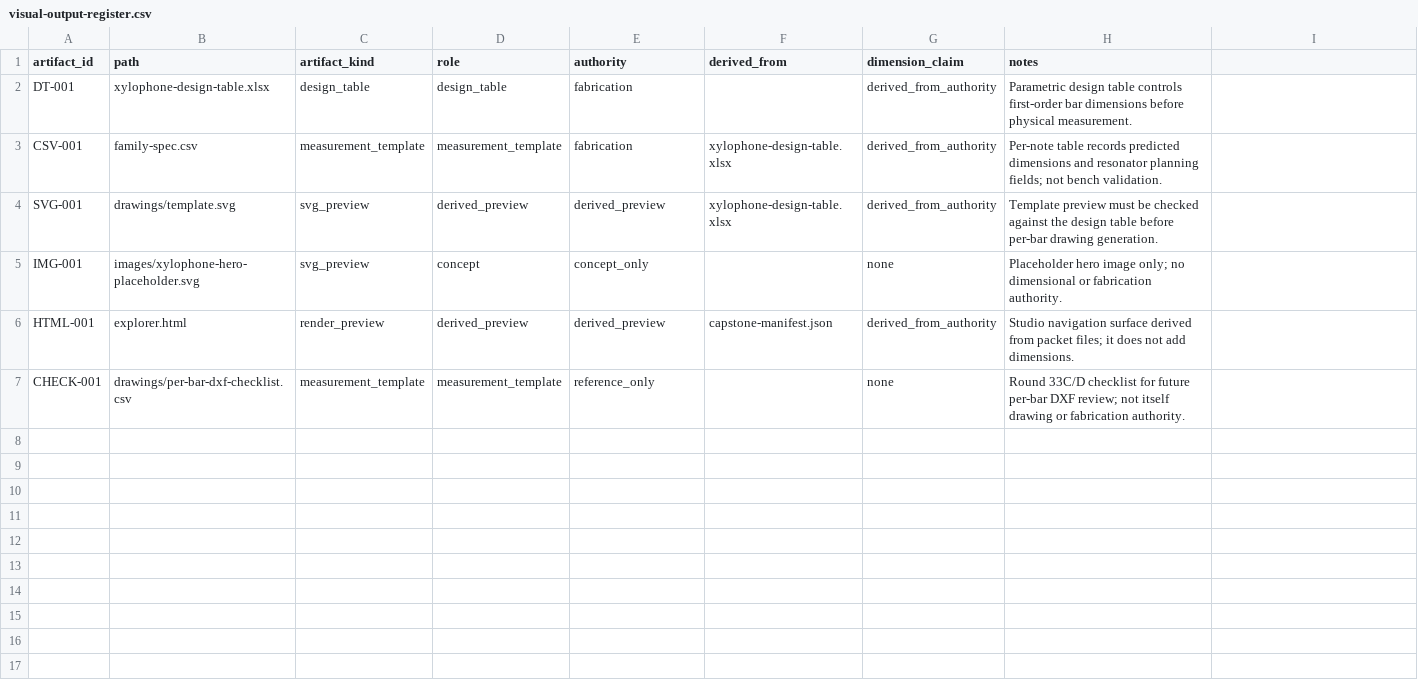
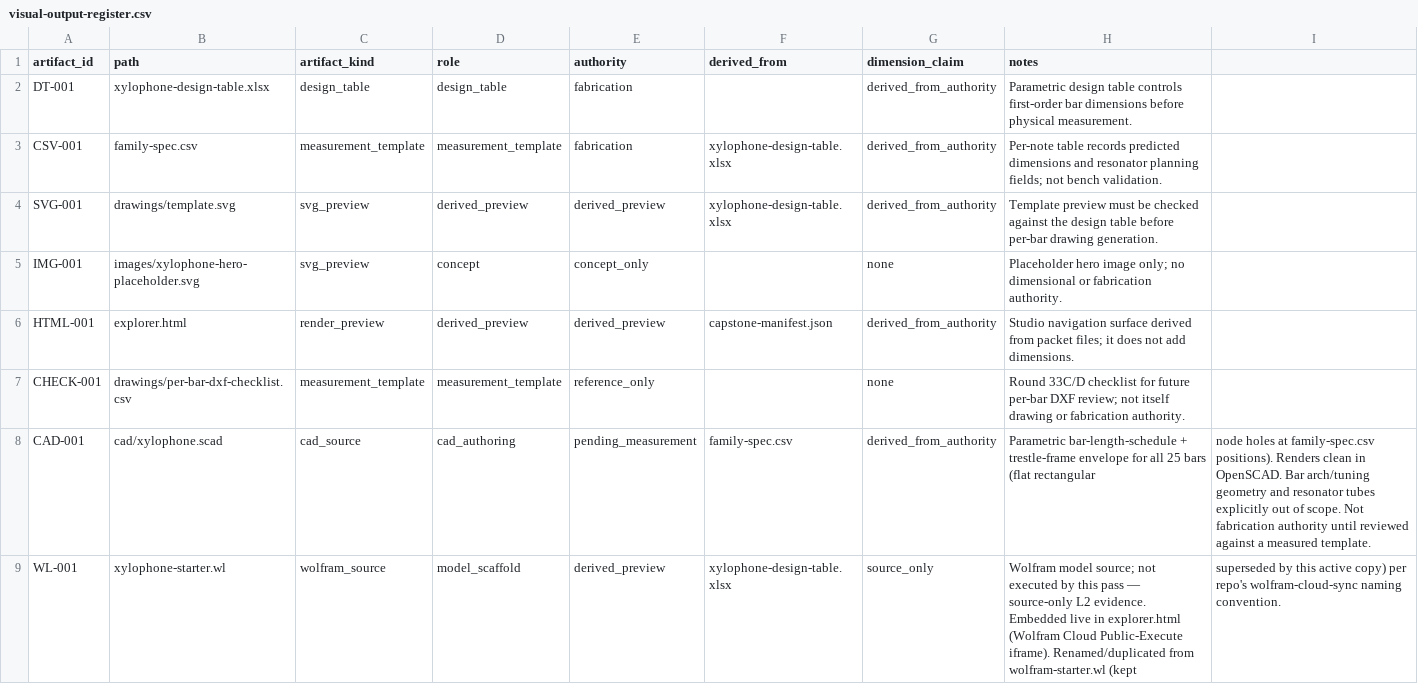
Before and after one commit to tonykoop/xylophone, a CSV file: visual-output-register.csv, drawn as a sheet; the diff names each change by its address in the sheet, - before the commit and + after, or states it on an @@ line.

```diff
--- a/visual-output-register.csv
+++ b/visual-output-register.csv
+row 8: CAD-001 | cad/xylophone.scad | cad_source | cad_authoring | pending_measurement | family-spec.csv | derived_from_authority | Parametric bar-length-schedule + trestle-frame envelope for all 25 bars (flat rectangular | node holes at family-spec.csv positions). Renders clean in OpenSCAD. Bar arch/tuning geometry and resonator tubes explicitly out of scope. Not fabrication authority until reviewed against a measured template.
+row 9: WL-001 | xylophone-starter.wl | wolfram_source | model_scaffold | derived_preview | xylophone-design-table.xlsx | source_only | Wolfram model source; not executed by this pass — source-only L2 evidence. Embedded live in explorer.html (Wolfram Cloud Public-Execute iframe). Renamed/duplicated from wolfram-starter.wl (kept | superseded by this active copy) per repo's wolfram-cloud-sync naming convention.
```
Also changed, not shown: 6 other files.
